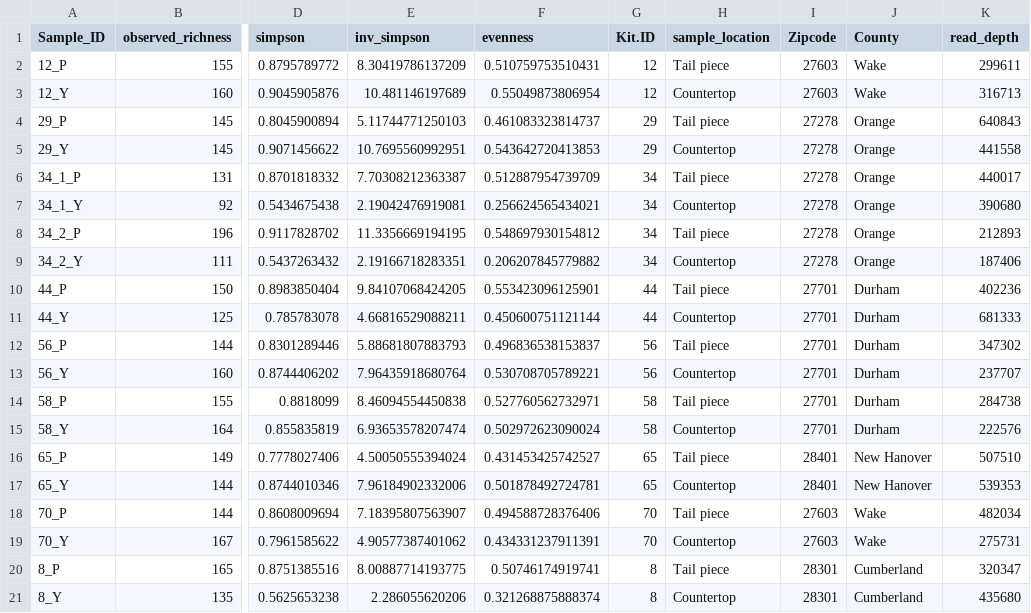
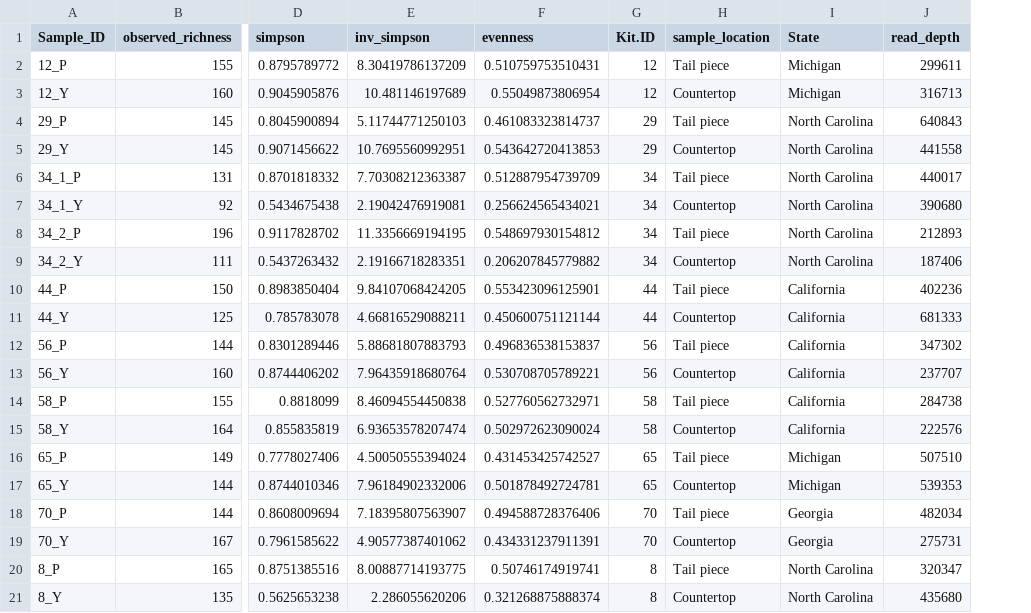
Before and after one commit to SinkMicrobiomeProject/WebsiteData, a CSV file: output/alpha_diversity.csv, drawn as a sheet; only a part is shown, gaps mark what is left out; removed rows and columns are numbered as before the commit, all else as after; the diff names each change by its address in the sheet, - before the commit and + after, or states it on an @@ line.

```diff
--- a/output/alpha_diversity.csv
+++ b/output/alpha_diversity.csv
-column I (Zipcode), rows 2-21: 27603 | 27603 | 27278 | 27278 | 27278 | 27278 | 27278 | 27278 | 27701 | 27701 | 27701 | 27701 | 27701 | 27701 | 28401 | 28401 | 27603 | 27603 | 28301 | 28301
-column J (County), rows 2-21: Wake | Wake | Orange | Orange | Orange | Orange | Orange | Orange | Durham | Durham | Durham | Durham | Durham | Durham | New Hanover | New Hanover | Wake | Wake | Cumberland | Cumberland
+column I (State), rows 2-21: Michigan | Michigan | North Carolina | North Carolina | North Carolina | North Carolina | North Carolina | North Carolina | California | California | California | California | California | California | Michigan | Michigan | Georgia | Georgia | North Carolina | North Carolina
```
Also changed, not shown: output/beta_comparisons.csv, output/guild_scores.csv, 16 other files.
